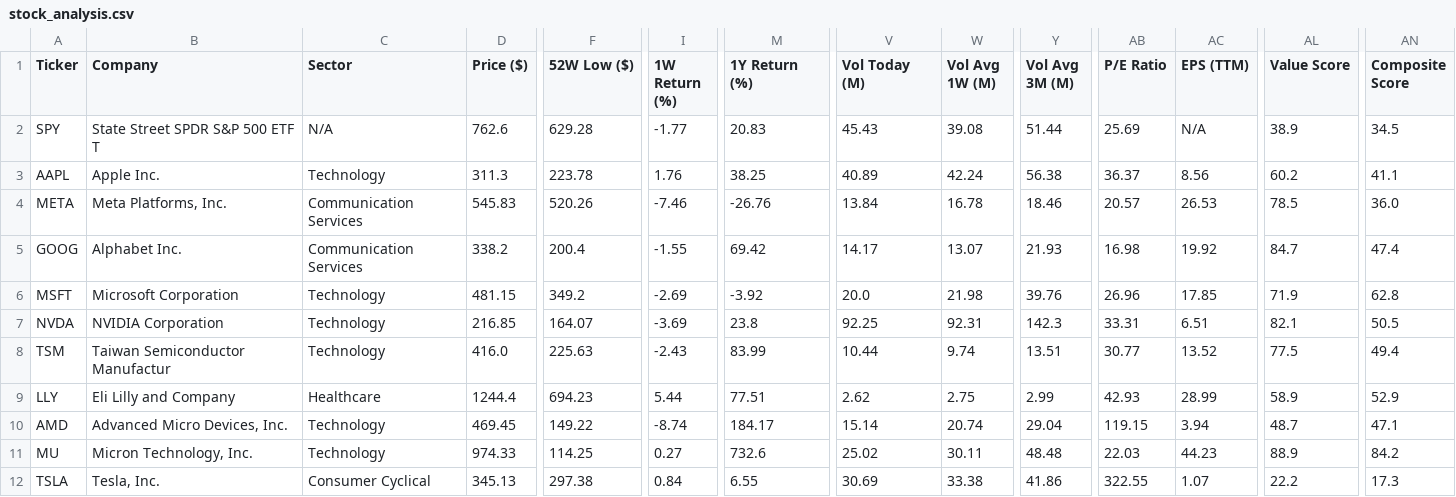
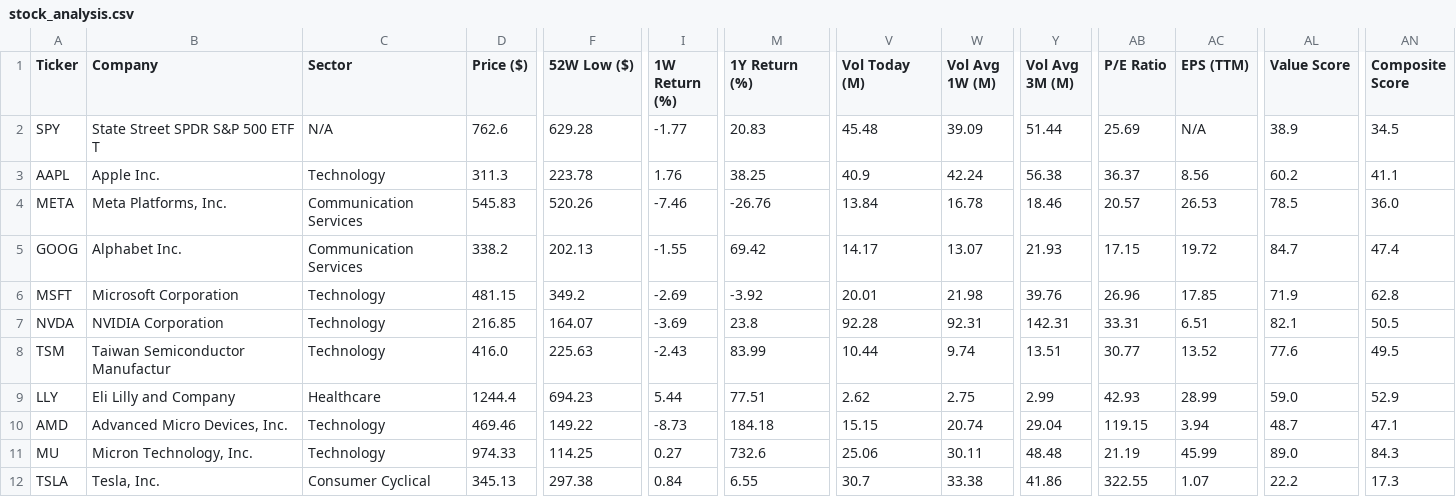
Before and after one commit to runyuzhang1007/stock-dashboard, a CSV file: stock_analysis.csv, drawn as a sheet; only a part is shown, gaps mark what is left out; the diff names each change by its address in the sheet, - before the commit and + after, or states it on an @@ line.

```diff
--- a/stock_analysis.csv
+++ b/stock_analysis.csv
-V2 (Vol Today (M)): 45.43
+V2 (Vol Today (M)): 45.48
-W2 (Vol Avg 1W (M)): 39.08
+W2 (Vol Avg 1W (M)): 39.09
-V3 (Vol Today (M)): 40.89
+V3 (Vol Today (M)): 40.9
-F5 (52W Low ($)): 200.4
+F5 (52W Low ($)): 202.13
-AB5 (P/E Ratio): 16.98
+AB5 (P/E Ratio): 17.15
-AC5 (EPS (TTM)): 19.92
+AC5 (EPS (TTM)): 19.72
-V6 (Vol Today (M)): 20.0
+V6 (Vol Today (M)): 20.01
-V7 (Vol Today (M)): 92.25
+V7 (Vol Today (M)): 92.28
-Y7 (Vol Avg 3M (M)): 142.3
+Y7 (Vol Avg 3M (M)): 142.31
-AL8 (Value Score): 77.5
+AL8 (Value Score): 77.6
-AN8 (Composite Score): 49.4
+AN8 (Composite Score): 49.5
-AL9 (Value Score): 58.9
+AL9 (Value Score): 59.0
-D10 (Price ($)): 469.45
+D10 (Price ($)): 469.46
-I10 (1W Return (%)): -8.74
+I10 (1W Return (%)): -8.73
-M10 (1Y Return (%)): 184.17
+M10 (1Y Return (%)): 184.18
-V10 (Vol Today (M)): 15.14
+V10 (Vol Today (M)): 15.15
-V11 (Vol Today (M)): 25.02
+V11 (Vol Today (M)): 25.06
-AB11 (P/E Ratio): 22.03
+AB11 (P/E Ratio): 21.19
-AC11 (EPS (TTM)): 44.23
+AC11 (EPS (TTM)): 45.99
-AL11 (Value Score): 88.9
+AL11 (Value Score): 89.0
-AN11 (Composite Score): 84.2
+AN11 (Composite Score): 84.3
-V12 (Vol Today (M)): 30.69
+V12 (Vol Today (M)): 30.7
```
Also changed, not shown: 1 other file.
